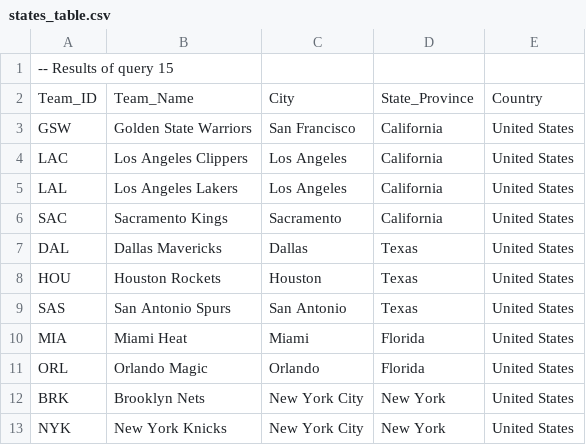
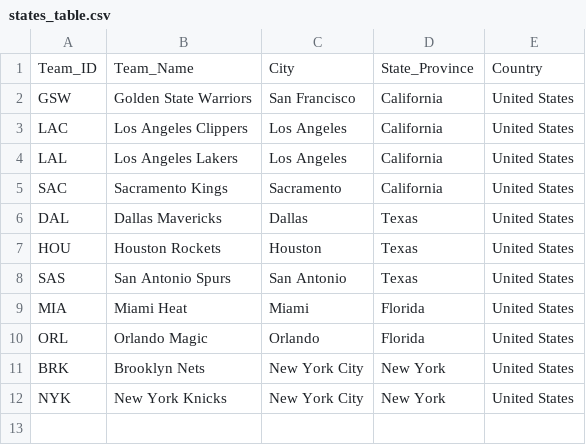
Before and after one commit to mattvong/nbaproject, a CSV file: states_table.csv, drawn as a sheet.

Commit message:
Update states_table.csv

```diff
--- a/states_table.csv
+++ b/states_table.csv
@@ -1,2 +1 @@
--- Results of query 15
 Team_ID,Team_Name,City,State_Province,Country
```
